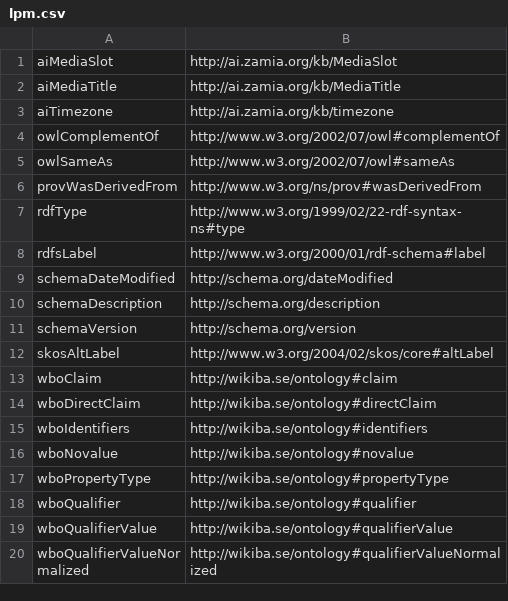
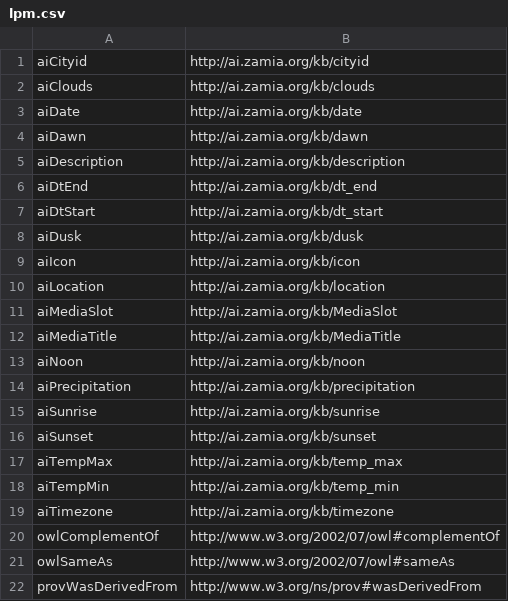
Before and after one commit to gooofy/zamia-ai, a CSV file: data-tools/rdf/etc/lpm.csv, drawn as a sheet; only a part is shown; the shorter side is filled out with more unchanged rows.

Commit message:
weather data converted to AI-Prolog

```diff
--- a/data-tools/rdf/etc/lpm.csv
+++ b/data-tools/rdf/etc/lpm.csv
@@ -1,3 +1,19 @@
+aiCityid,http://ai.zamia.org/kb/cityid
+aiClouds,http://ai.zamia.org/kb/clouds
+aiDate,http://ai.zamia.org/kb/date
+aiDawn,http://ai.zamia.org/kb/dawn
+aiDescription,http://ai.zamia.org/kb/description
+aiDtEnd,http://ai.zamia.org/kb/dt_end
+aiDtStart,http://ai.zamia.org/kb/dt_start
+aiDusk,http://ai.zamia.org/kb/dusk
+aiIcon,http://ai.zamia.org/kb/icon
+aiLocation,http://ai.zamia.org/kb/location
 aiMediaSlot,http://ai.zamia.org/kb/MediaSlot
 aiMediaTitle,http://ai.zamia.org/kb/MediaTitle
+aiNoon,http://ai.zamia.org/kb/noon
+aiPrecipitation,http://ai.zamia.org/kb/precipitation
+aiSunrise,http://ai.zamia.org/kb/sunrise
+aiSunset,http://ai.zamia.org/kb/sunset
+aiTempMax,http://ai.zamia.org/kb/temp_max
+aiTempMin,http://ai.zamia.org/kb/temp_min
 aiTimezone,http://ai.zamia.org/kb/timezone
```
Also changed, not shown: 3 other files.
